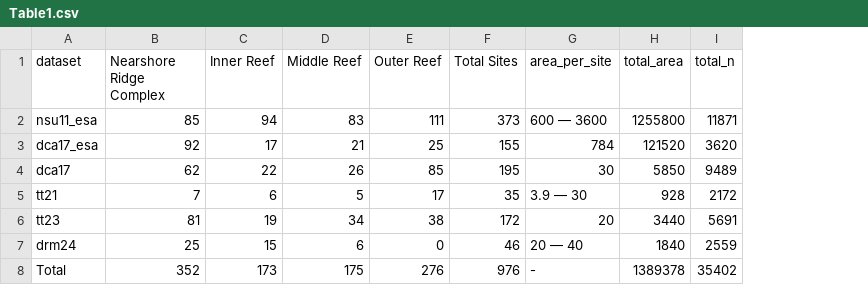
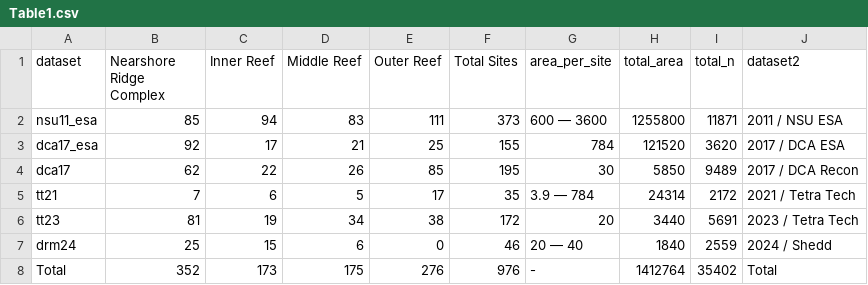
Before and after one commit to jrcunning/PENIP, a CSV file: outputs/Table1.csv, drawn as a sheet; the diff names each change by its address in the sheet, - before the commit and + after, or states it on an @@ line.

```diff
--- a/outputs/Table1.csv
+++ b/outputs/Table1.csv
+column J (dataset2), rows 2-8: 2011 / NSU ESA | 2017 / DCA ESA | 2017 / DCA Recon | 2021 / Tetra Tech | 2023 / Tetra Tech | 2024 / Shedd | Total
-G5 (area_per_site): 3.9 — 30
+G5 (area_per_site): 3.9 — 784
-H5 (total_area): 928
+H5 (total_area): 24314
-H8 (total_area): 1389378
+H8 (total_area): 1412764
```
Also changed, not shown: outputs/Table3.csv, outputs/TableA1.csv, 13 other files.
